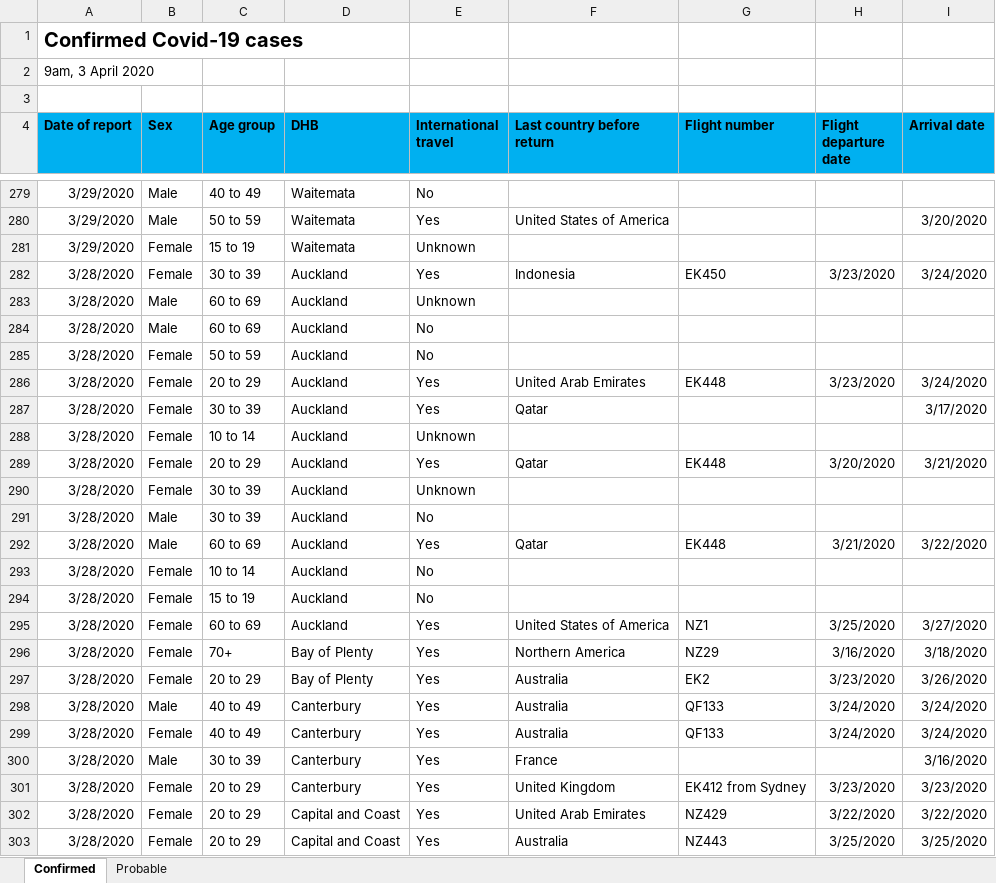
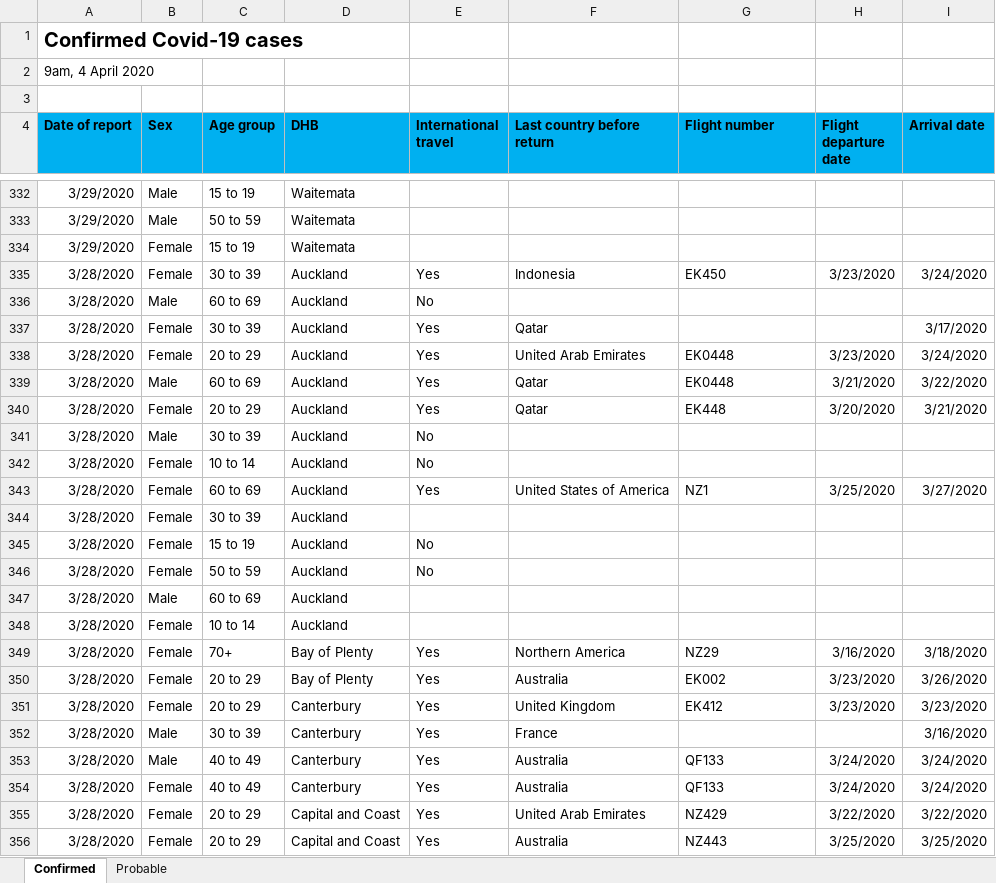
Before and after one commit to MattSkiff/covid19_nz_data, an Excel workbook: moh_data.xlsx, sheet Confirmed, drawn as a sheet; only a part is shown, gaps mark what is left out; values as stored, in another font and other column widths than the file's, no borders; removed rows and columns are numbered as before the commit, all else as after; the diff covers the shown part only; the diff names each change by its address in the sheet, - before the commit and + after, or states it on an @@ line.

Commit message:
data update, ethnicity removed (raw data not available)

```diff
--- a/moh_data.xlsx (sheet Confirmed)
+++ b/moh_data.xlsx (sheet Confirmed)
-A2 (Date of report): 9am, 3 April 2020
+A2 (Date of report): 9am, 4 April 2020
-C332 (Age group): 40 to 49
+C332 (Age group): 15 to 19
-E332 (International travel): No
+E332 (International travel): (empty)
@@ row 280 moved to row 327: 3/29/2020 @@
@@ row 275 moved to row 333: 3/29/2020 @@
-E334 (International travel): Unknown
+E334 (International travel): (empty)
-row 283: 3/28/2020 | Male | 60 to 69 | Auckland | Unknown
@@ row 287 moved to row 337: 3/28/2020 @@
+row 338: 3/28/2020 | Female | 20 to 29 | Auckland | Yes | United Arab Emirates | EK0448 | 3/23/2020 | 3/24/2020
+row 339: 3/28/2020 | Male | 60 to 69 | Auckland | Yes | Qatar | EK0448 | 3/21/2020 | 3/22/2020
@@ row 289 moved to row 340: 3/28/2020 @@
+row 341: 3/28/2020 | Male | 30 to 39 | Auckland | No
+row 342: 3/28/2020 | Female | 10 to 14 | Auckland | No
@@ row 295 moved to row 343: 3/28/2020 @@
+row 344: 3/28/2020 | Female | 30 to 39 | Auckland
@@ row 294 moved to row 345: 3/28/2020 @@
-row 286: 3/28/2020 | Female | 20 to 29 | Auckland | Yes | United Arab Emirates | EK448 | 3/23/2020 | 3/24/2020
-row 288: 3/28/2020 | Female | 10 to 14 | Auckland | Unknown
-row 290: 3/28/2020 | Female | 30 to 39 | Auckland | Unknown
-C347 (Age group): 30 to 39
+C347 (Age group): 60 to 69
-E347 (International travel): No
+E347 (International travel): (empty)
-row 292: 3/28/2020 | Male | 60 to 69 | Auckland | Yes | Qatar | EK448 | 3/21/2020 | 3/22/2020
-E348 (International travel): No
+E348 (International travel): (empty)
-G350 (Flight number): EK2
+G350 (Flight number): EK002
+row 351: 3/28/2020 | Female | 20 to 29 | Canterbury | Yes | United Kingdom | EK412 | 3/23/2020 | 3/23/2020
@@ row 300 moved to row 352: 3/28/2020 @@
-row 301: 3/28/2020 | Female | 20 to 29 | Canterbury | Yes | United Kingdom | EK412 from Sydney | 3/23/2020 | 3/23/2020
```
Also changed, not shown: 92 added rows, 38 removed rows, 216 moved rows and 141 edited cells elsewhere in this sheet, sheet Probable, 2 other files.
